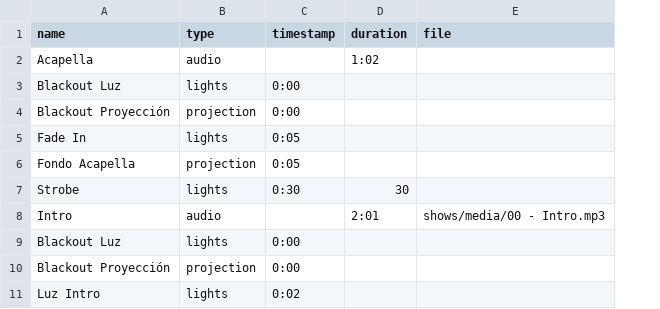
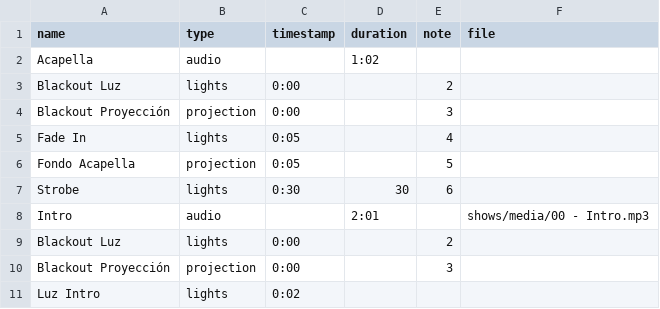
Before and after one commit to cnenlinea/show-orchestrator, a CSV file: example.csv, drawn as a sheet; the diff names each change by its address in the sheet, - before the commit and + after, or states it on an @@ line.

Commit message:
Add note column to CSV

```diff
--- a/example.csv
+++ b/example.csv
+column E (note), rows 3-10: 2 | 3 | 4 | 5 | 6 |  | 2 | 3
```
Also changed, not shown: 3 other files.
